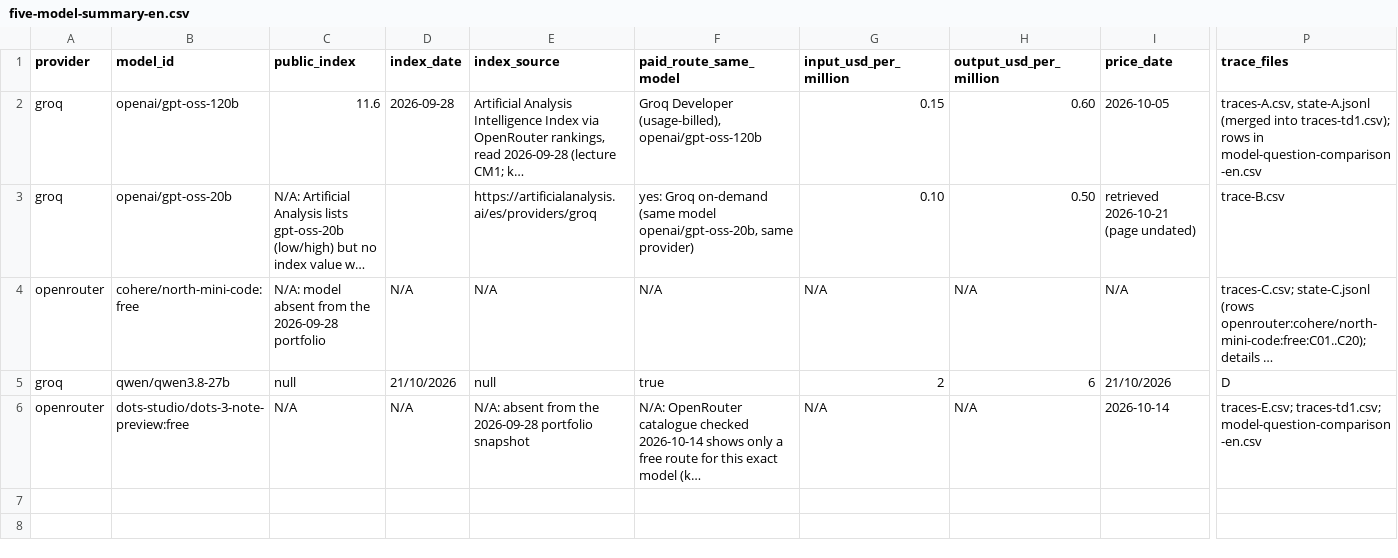
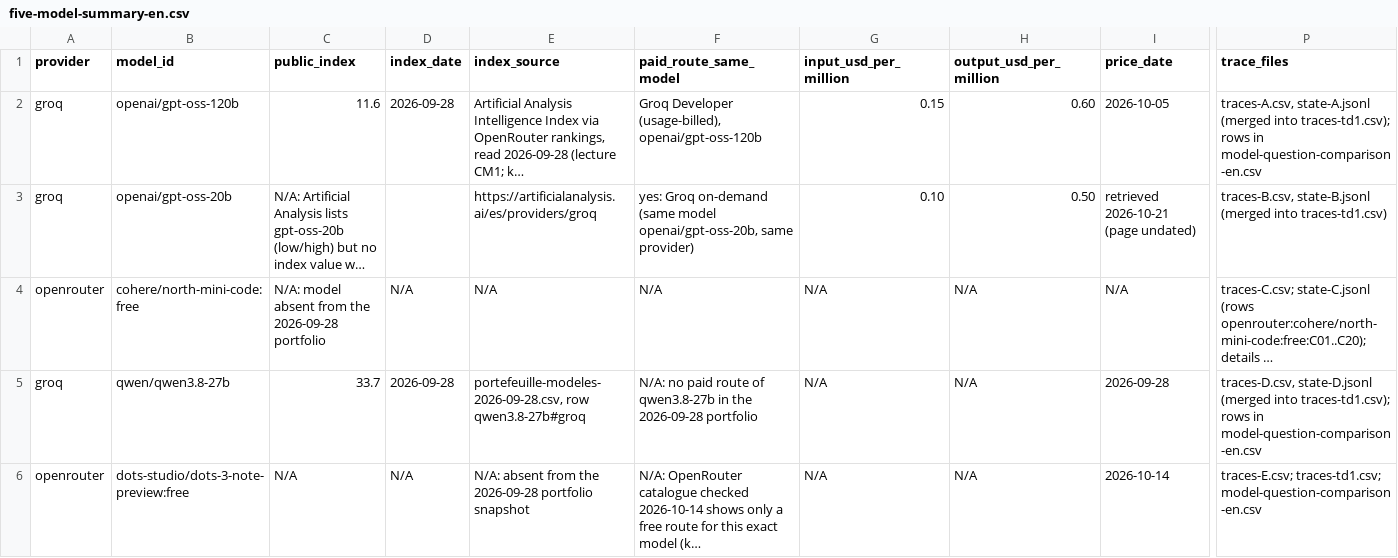
Before and after one commit to n3fw/NextGenAI, a CSV file: td1/five-model-summary-en.csv, drawn as a sheet; only a part is shown, gaps mark what is left out; long unchanged cells end in …; the diff covers the shown part only; the diff names each change by its address in the sheet, - before the commit and + after, or states it on an @@ line.

Commit message:
Fix qwen row of five-model-summary (6/6, Groq free plan); update README and open-point mentions

```diff
--- a/td1/five-model-summary-en.csv
+++ b/td1/five-model-summary-en.csv
-P3 (trace_files): trace-B.csv
+P3 (trace_files): traces-B.csv, state-B.jsonl (merged into traces-td1.csv)
-C5 (public_index): null
+C5 (public_index): 33.7
-D5 (index_date): 21/10/2026
+D5 (index_date): 2026-09-28
-E5 (index_source): null
+E5 (index_source): portefeuille-modeles-2026-09-28.csv, row qwen3.8-27b#groq
-F5 (paid_route_same_model): true
+F5 (paid_route_same_model): N/A: no paid route of qwen3.8-27b in the 2026-09-28 portfolio
-G5 (input_usd_per_million): 2
+G5 (input_usd_per_million): N/A
-H5 (output_usd_per_million): 6
+H5 (output_usd_per_million): N/A
-I5 (price_date): 21/10/2026
+I5 (price_date): 2026-09-28
-P5 (trace_files): D
+P5 (trace_files): traces-D.csv, state-D.jsonl (merged into traces-td1.csv); rows in model-question-comparison-en.csv
```
Also changed, not shown: 7 edited cells elsewhere in this file, 4 other files.
